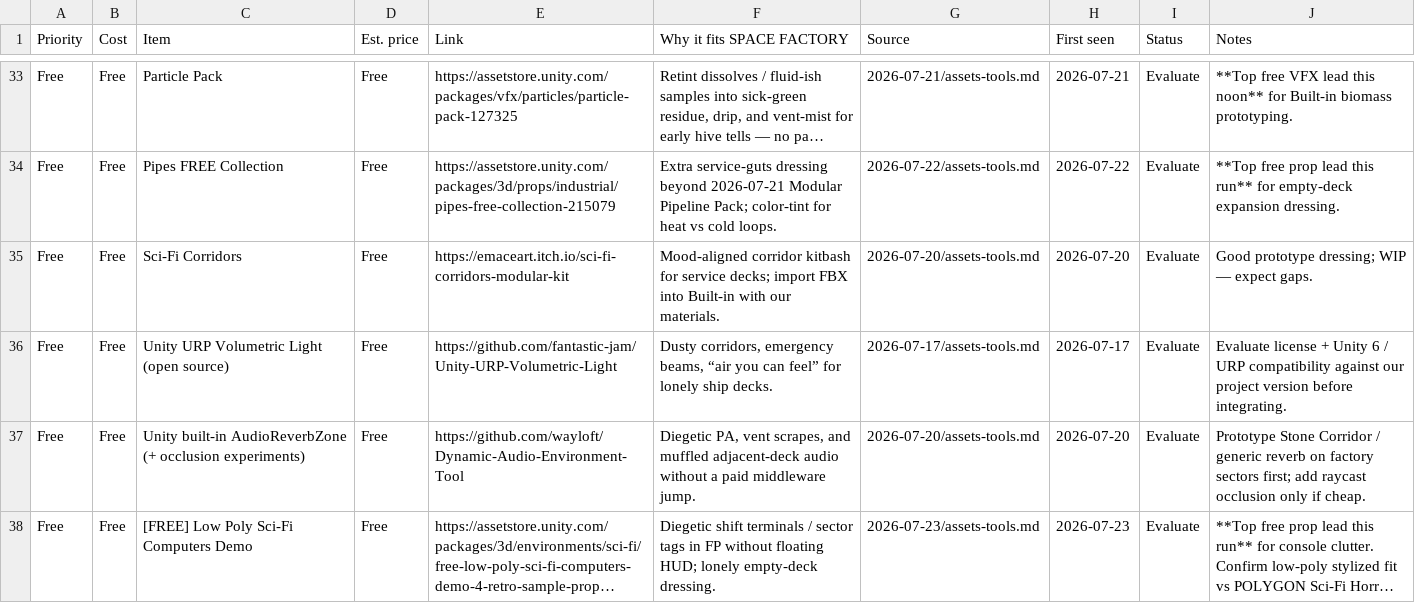
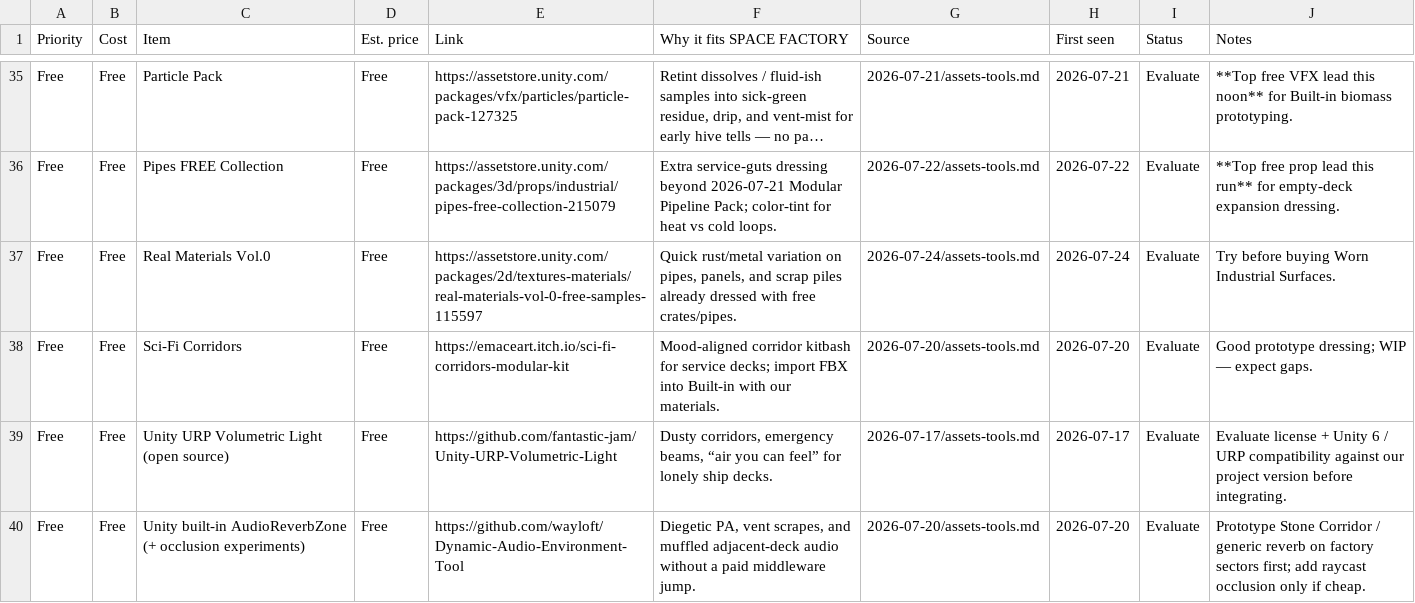
Before and after one commit to idgafgreg/SPACE-FACTORY, a CSV file: lore/assets-wishlist.csv, drawn as a sheet; only a part is shown, gaps mark what is left out; the shorter side is filled out with more unchanged rows; long unchanged cells end in …; the diff covers the shown part only; the diff names each change by its address in the sheet, - before the commit and + after, or states it on an @@ line.

```diff
--- a/lore/assets-wishlist.csv
+++ b/lore/assets-wishlist.csv
+row 37: Free | Free | Real Materials Vol.0 | Free | https://assetstore.unity.com/packages/2d/textures-materials/real-materials-vol-0-free-samples-115597 | Quick rust/metal variation on pipes, panels, and scrap piles already dressed with free crates/pipes. | 2026-07-24/assets-tools.md | 2026-07-24 | Evaluate | Try before buying Worn Industrial Surfaces.
```
Also changed, not shown: 3 added rows elsewhere in this file, 9 other files.
